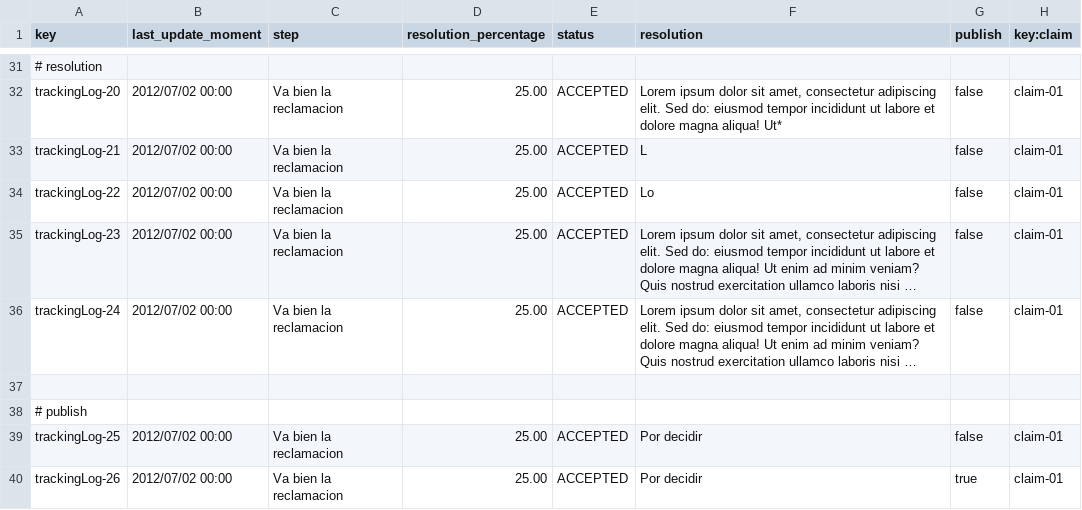
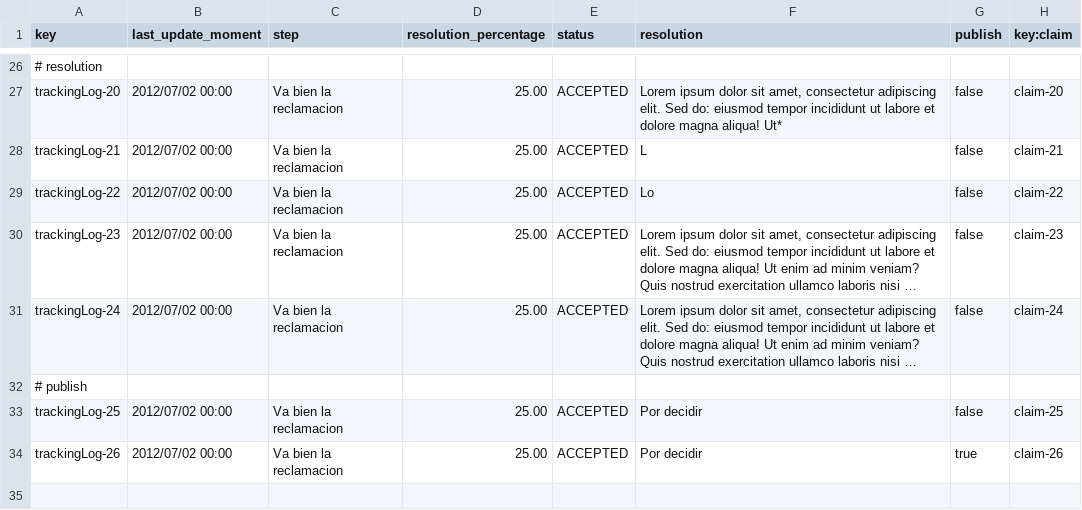
Before and after one commit to javsorbla/Acme-ANS-D03, a CSV file: src/main/resources/WEB-INF/data/sample/trackingLog.csv, drawn as a sheet; only a part is shown, gaps mark what is left out; long unchanged cells end in …; removed rows and columns are numbered as before the commit, all else as after; the diff covers the shown part only; the diff names each change by its address in the sheet, - before the commit and + after, or states it on an @@ line.

```diff
--- a/src/main/resources/WEB-INF/data/sample/trackingLog.csv
+++ b/src/main/resources/WEB-INF/data/sample/trackingLog.csv
-H27 (key:claim): claim-01
+H27 (key:claim): claim-20
-H28 (key:claim): claim-01
+H28 (key:claim): claim-21
-H29 (key:claim): claim-01
+H29 (key:claim): claim-22
-H30 (key:claim): claim-01
+H30 (key:claim): claim-23
-H31 (key:claim): claim-01
+H31 (key:claim): claim-24
-row 37: (empty)
-H33 (key:claim): claim-01
+H33 (key:claim): claim-25
-H34 (key:claim): claim-01
+H34 (key:claim): claim-26
```
Also changed, not shown: 5 removed rows and 18 edited cells elsewhere in this file.
